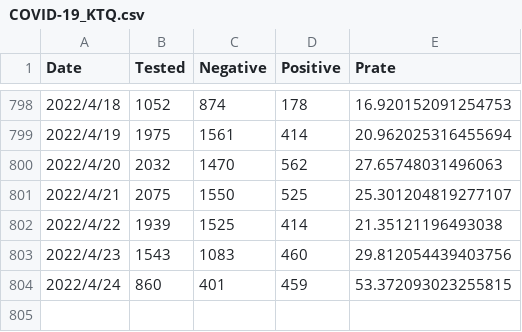
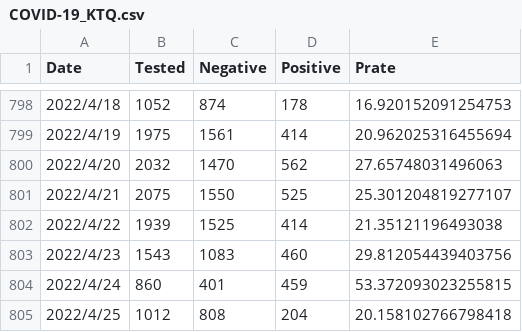
Before and after one commit to u-10bei/u-10bei.github.io, a CSV file: datas/COVID-19_KTQ.csv, drawn as a sheet; only a part is shown, gaps mark what is left out; the diff names each change by its address in the sheet, - before the commit and + after, or states it on an @@ line.

```diff
--- a/datas/COVID-19_KTQ.csv
+++ b/datas/COVID-19_KTQ.csv
+row 805: 2022/4/25 | 1012 | 808 | 204 | 20.158102766798418
```
Also changed, not shown: datas/COVID-19_JP.csv, 1 other file.
